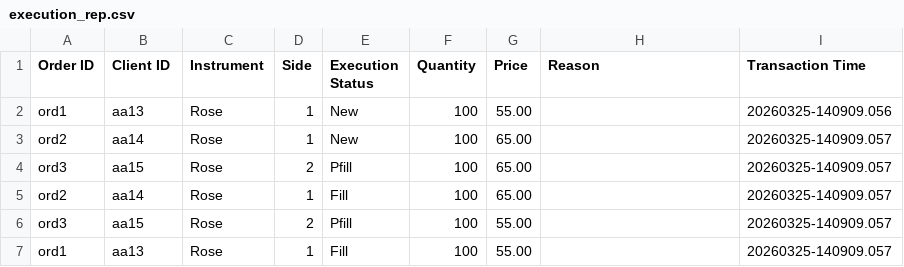
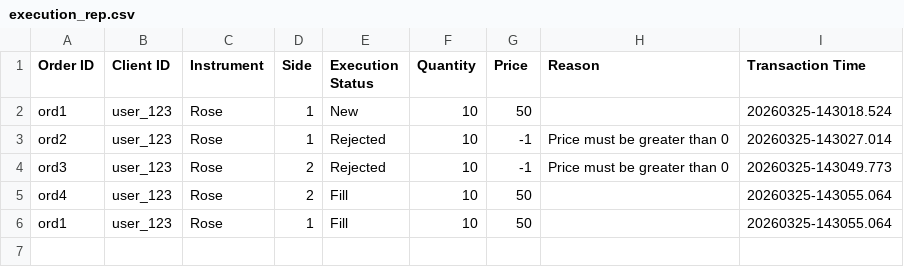
Before and after one commit to oshadhaw63/Flower-Exchange-LSEG, a CSV file: Flower-Trade/execution_rep.csv, drawn as a sheet.

```diff
--- a/Flower-Trade/execution_rep.csv
+++ b/Flower-Trade/execution_rep.csv
@@ -1,7 +1,6 @@
 Order ID,Client ID,Instrument,Side,Execution Status,Quantity,Price,Reason,Transaction Time
-ord1,aa13,Rose,1,New,100,55.00,,20260325-140909.056
-ord2,aa14,Rose,1,New,100,65.00,,20260325-140909.057
-ord3,aa15,Rose,2,Pfill,100,65.00,,20260325-140909.057
-ord2,aa14,Rose,1,Fill,100,65.00,,20260325-140909.057
-ord3,aa15,Rose,2,Pfill,100,55.00,,20260325-140909.057
-ord1,aa13,Rose,1,Fill,100,55.00,,20260325-140909.057
+ord1,user_123,Rose,1,New,10,50,,20260325-143018.524
+ord2,user_123,Rose,1,Rejected,10,-1,Price must be greater than 0,20260325-143027.014
+ord3,user_123,Rose,2,Rejected,10,-1,Price must be greater than 0,20260325-143049.773
+ord4,user_123,Rose,2,Fill,10,50,,20260325-143055.064
+ord1,user_123,Rose,1,Fill,10,50,,20260325-143055.064
```
Also changed, not shown: 2 other files.
